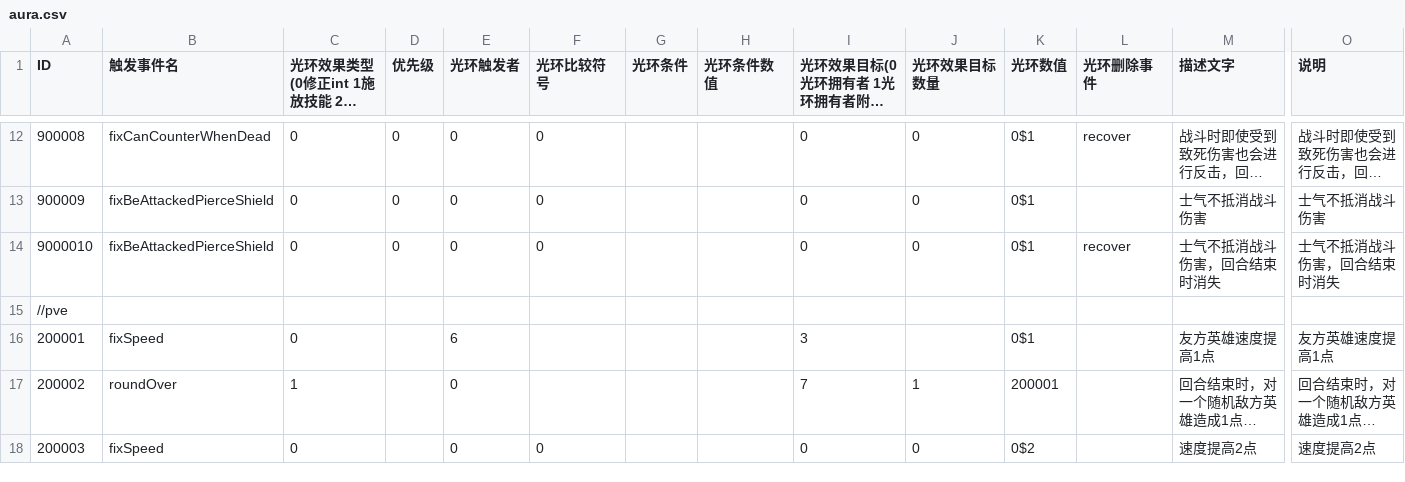
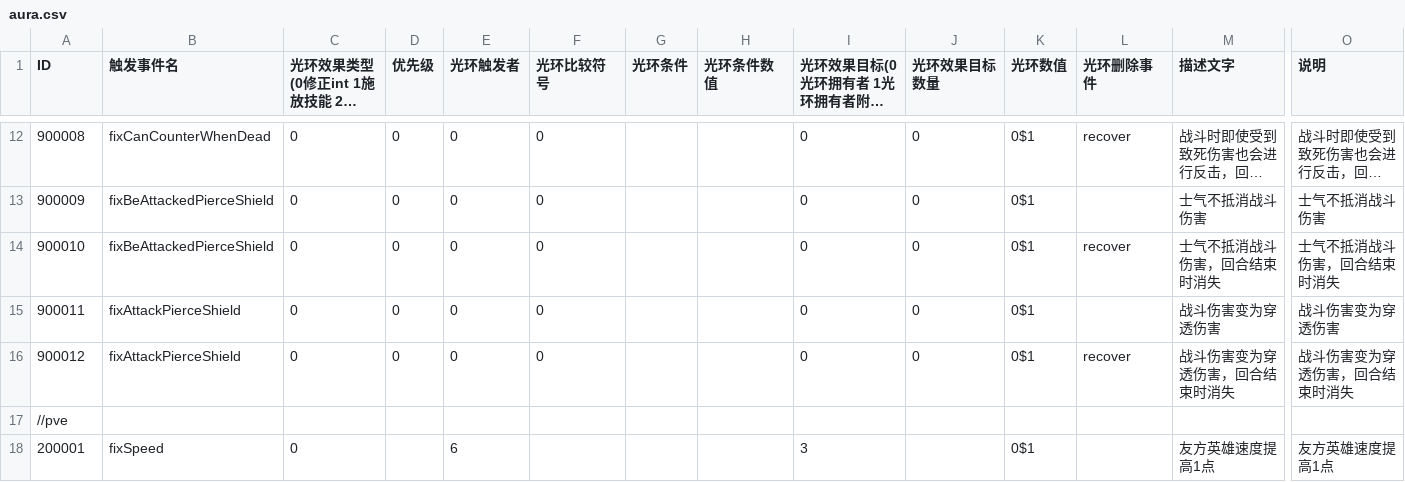
Before and after one commit to PenpenLi/FinalWar_data, a CSV file: csv/aura.csv, drawn as a sheet; only a part is shown, gaps mark what is left out; the shorter side is filled out with more unchanged rows; long unchanged cells end in …; rows hold the shown columns only; the diff names each change by its address in the sheet, - before the commit and + after, or states it on an @@ line.

```diff
--- a/csv/aura.csv
+++ b/csv/aura.csv
-A14 (ID): 9000010
+A14 (ID): 900010
+row 15: 900011 | fixAttackPierceShield | 0 | 0 | 0 | 0 |  |  | 0 | 0 | 0$1 |  | 战斗伤害变为穿透伤害 | 战斗伤害变为穿透伤害
+row 16: 900012 | fixAttackPierceShield | 0 | 0 | 0 | 0 |  |  | 0 | 0 | 0$1 | recover | 战斗伤害变为穿透伤害，回合结束时消失 | 战斗伤害变为穿透伤害，回合结束时消失
```
Also changed, not shown: csv/effect.csv, csv/hero.csv.
